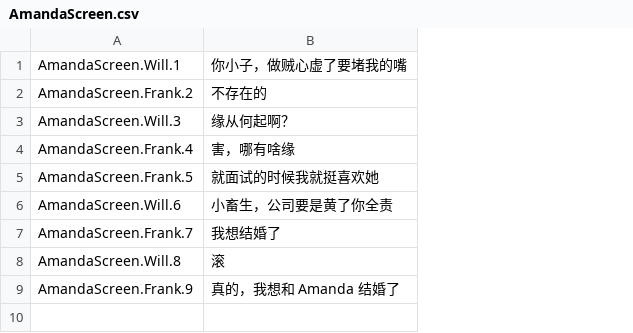
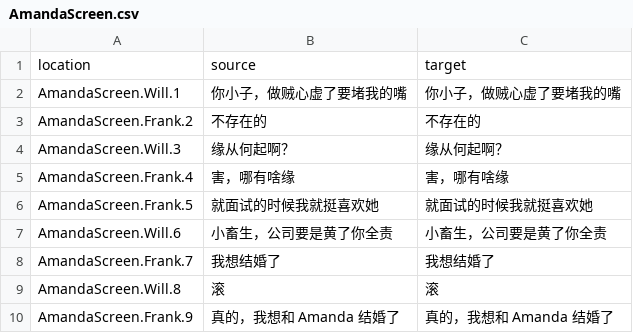
Before and after one commit to koori0831/S4U_korean, a CSV file: ko/AmandaScreen.csv, drawn as a sheet; addresses are those after the commit; the diff names each change by its address in the sheet, - before the commit and + after, or states it on an @@ line.

Commit message:
Translated using Weblate (Korean)
Currently translated at 0.0% (0 of 9 strings)

Translation: S4U: CITYPUNK 2011 AND LOVE PUNCH/AmandaScreen
Translate-URL: http://persona-korea.kro.kr/projects/s4u-citypunk-2011-and-love-punch/amandascreen/ko/

```diff
--- a/ko/AmandaScreen.csv
+++ b/ko/AmandaScreen.csv
+column C, rows 2-10: 你小子，做贼心虚了要堵我的嘴 | 不存在的 | 缘从何起啊？ | 害，哪有啥缘 | 就面试的时候我就挺喜欢她 | 小畜生，公司要是黄了你全责 | 我想结婚了 | 滚 | 真的，我想和 Amanda 结婚了
+row 1: location | source | target
```
